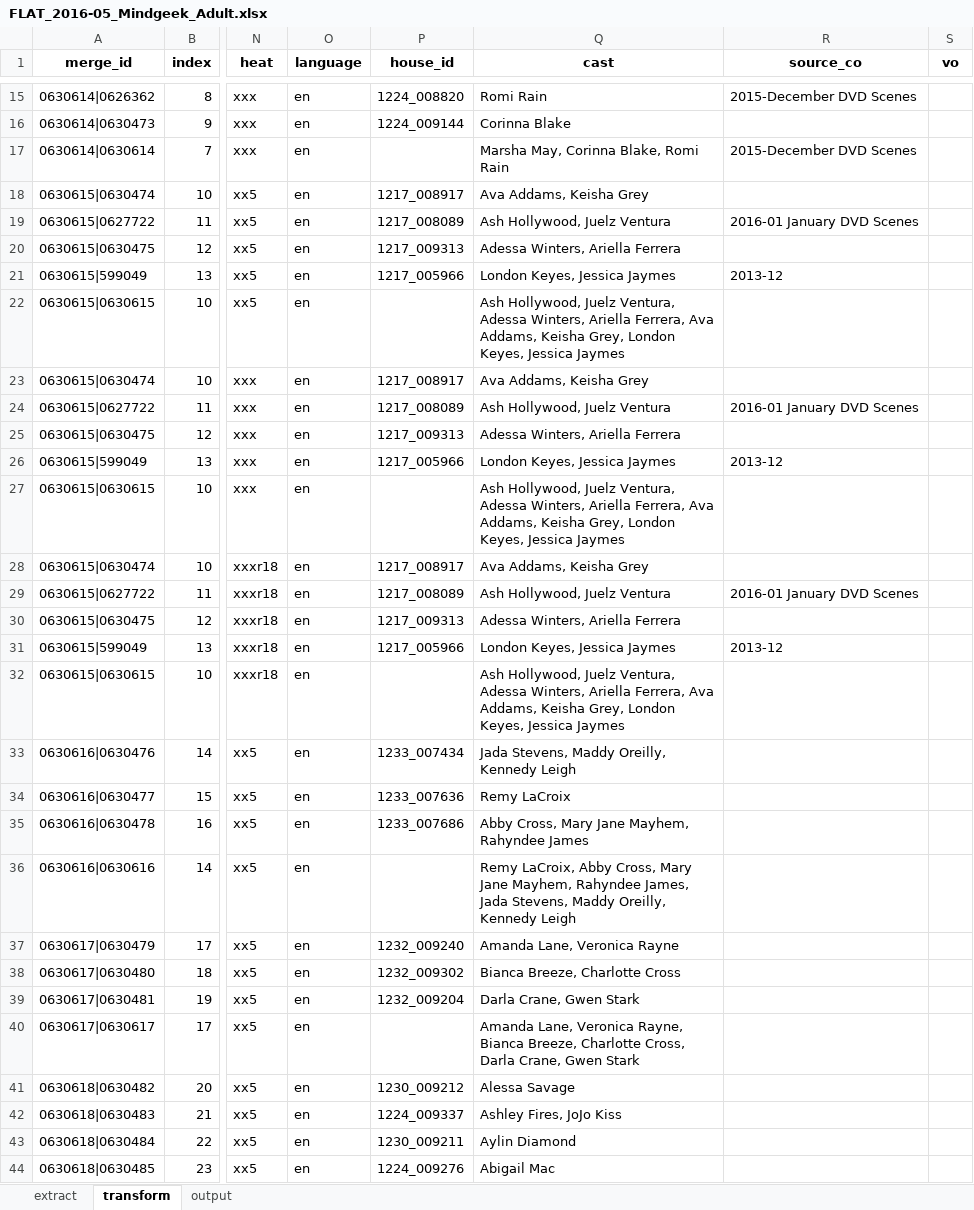
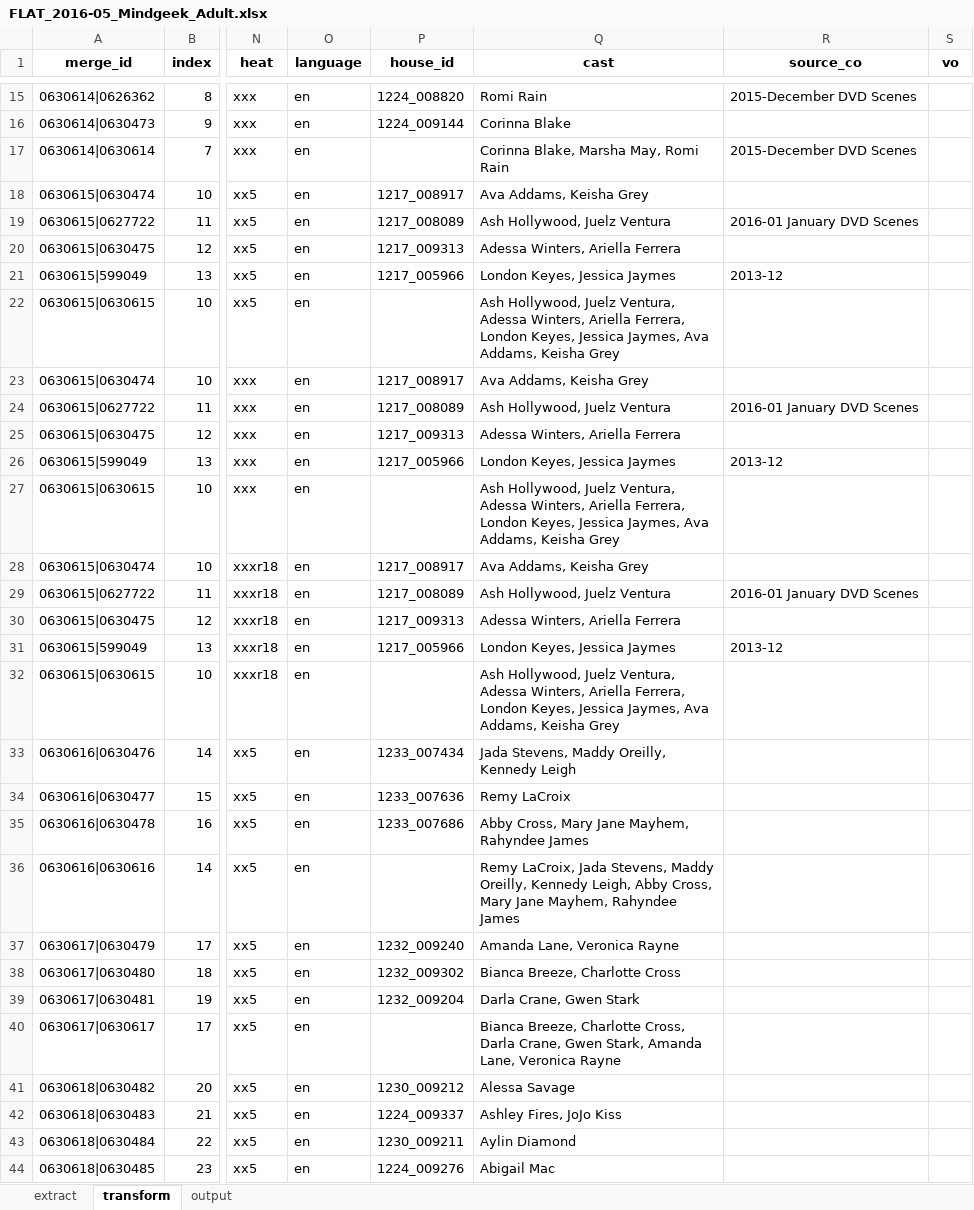
Before and after one commit to rawdawgass/flattenizer, an Excel workbook: uploads/FLAT_2016-05_Mindgeek_Adult.xlsx, sheet transform, drawn as a sheet; only a part is shown, gaps mark what is left out; values as stored, in another font and other column widths than the file's, no borders; the diff covers the shown part only; the diff names each change by its address in the sheet, - before the commit and + after, or states it on an @@ line.

```diff
--- a/uploads/FLAT_2016-05_Mindgeek_Adult.xlsx (sheet transform)
+++ b/uploads/FLAT_2016-05_Mindgeek_Adult.xlsx (sheet transform)
-Q17 (cast): Marsha May, Corinna Blake, Romi Rain
+Q17 (cast): Corinna Blake, Marsha May, Romi Rain
-Q22 (cast): …Ariella Ferrera, Ava Addams, Keisha Grey, London Keyes, Jessica Jaymes
+Q22 (cast): …Ariella Ferrera, London Keyes, Jessica Jaymes, Ava Addams, Keisha Grey
-Q27 (cast): …Ariella Ferrera, Ava Addams, Keisha Grey, London Keyes, Jessica Jaymes
+Q27 (cast): …Ariella Ferrera, London Keyes, Jessica Jaymes, Ava Addams, Keisha Grey
-Q32 (cast): …Ariella Ferrera, Ava Addams, Keisha Grey, London Keyes, Jessica Jaymes
+Q32 (cast): …Ariella Ferrera, London Keyes, Jessica Jaymes, Ava Addams, Keisha Grey
-Q36 (cast): Remy LaCroix, Abby Cross, Mary Jane Mayhem, Rahyndee James, Jada Stevens, Maddy Oreilly, Kennedy Leigh
+Q36 (cast): Remy LaCroix, Jada Stevens, Maddy Oreilly, Kennedy Leigh, Abby Cross, Mary Jane Mayhem, Rahyndee James
-Q40 (cast): Amanda Lane, Veronica Rayne, Bianca Breeze, Charlotte Cross, Darla Crane, Gwen Stark
+Q40 (cast): Bianca Breeze, Charlotte Cross, Darla Crane, Gwen Stark, Amanda Lane, Veronica Rayne
```
Also changed, not shown: 58 edited cells elsewhere in this sheet, sheet output, 4 other files.
